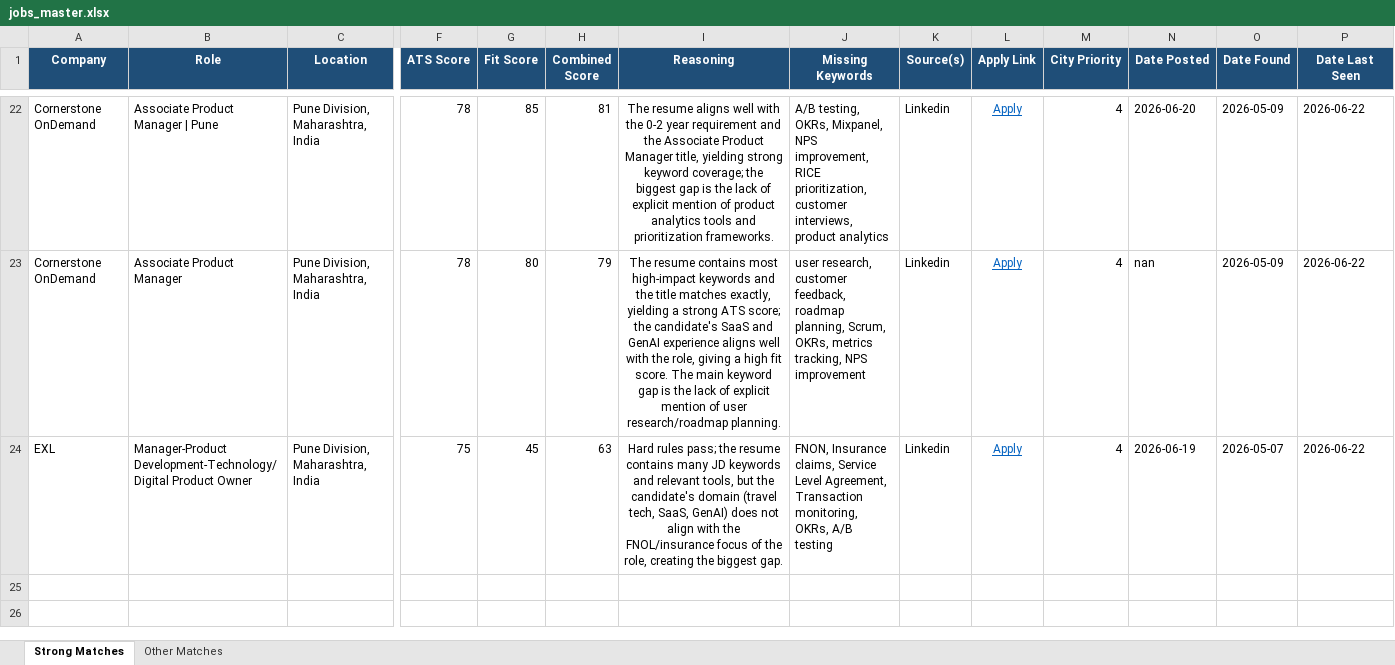
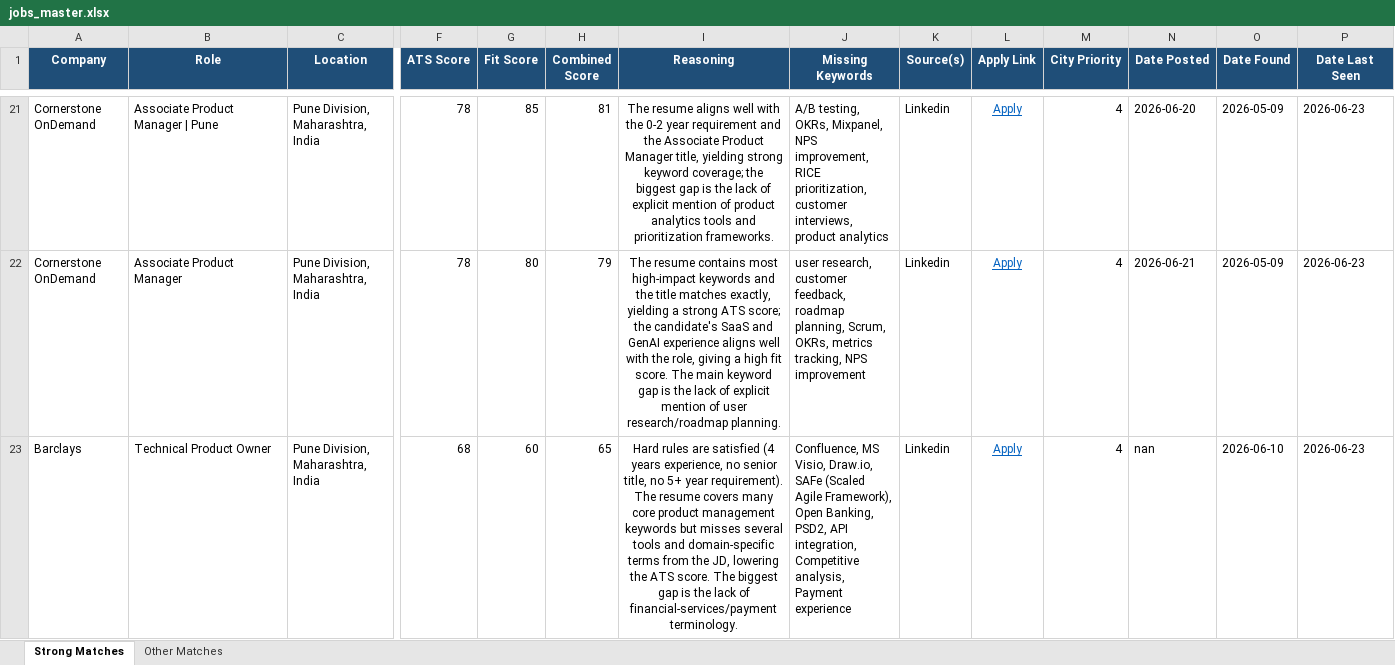
Before and after one commit to anirbanp19/Job-Tracker, an Excel workbook: output/jobs_master.xlsx, sheet Strong Matches, drawn as a sheet; only a part is shown, gaps mark what is left out; values as stored, in another font and other column widths than the file's, no borders; removed rows and columns are numbered as before the commit, all else as after; rows hold the shown columns only; the diff covers the shown part only; the diff names each change by its address in the sheet, - before the commit and + after, or states it on an @@ line.

```diff
--- a/output/jobs_master.xlsx (sheet Strong Matches)
+++ b/output/jobs_master.xlsx (sheet Strong Matches)
-P21:P22 (Date Last Seen): 2026-06-22
+P21:P22 (Date Last Seen): 2026-06-23
-N22 (Date Posted): nan
+N22 (Date Posted): 2026-06-21
-row 24: EXL | Manager-Product Development-Technology/Digital Product Owner | Pune Division, Maharashtra, India | 75 | 45 | 63 | Hard rules pass; the resume contains many JD keywords and relevant tools, but the candidate's domain (travel tech, SaaS, GenAI) does not align with the FNOL/insurance focus of the role, creating the biggest gap. | FNON, Insurance claims, Service Level Agreement, Transaction monitoring, OKRs, A/B testing | Linkedin | Apply | 4 | 2026-06-19 | 2026-05-07 | 2026-06-22
+row 23: Barclays | Technical Product Owner | Pune Division, Maharashtra, India | 68 | 60 | 65 | Hard rules are satisfied (4 years experience, no senior title, no 5+ year requirement). The resume covers many core product management keywords but misses several tools and domain-specific terms from the JD, lowering the ATS score. The biggest gap is the lack of financial‑services/payment terminology. | Confluence, MS Visio, Draw.io, SAFe (Scaled Agile Framework), Open Banking, PSD2, API integration, Competitive analysis, Payment experience | Linkedin | Apply | 4 | nan | 2026-06-10 | 2026-06-23
```
Also changed, not shown: 9 added rows, 10 removed rows and 41 edited cells elsewhere in this sheet, sheet Other Matches, 1 other file.
